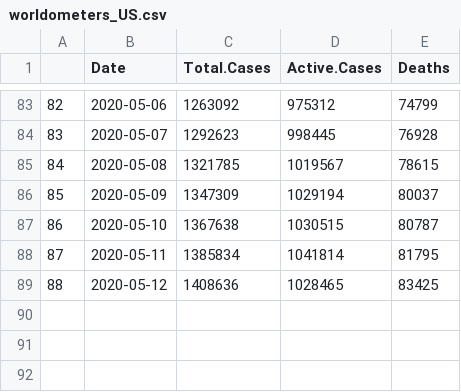
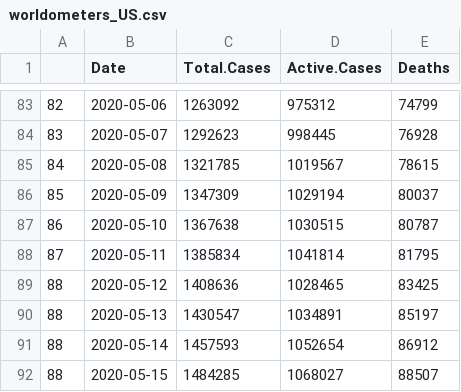
Before and after one commit to mm0hgw/electoral-analysis, a CSV file: epidemic/data/worldometers_US.csv, drawn as a sheet; only a part is shown, gaps mark what is left out.

```diff
--- a/epidemic/data/worldometers_US.csv
+++ b/epidemic/data/worldometers_US.csv
@@ -89 +89,4 @@
 "88",2020-05-12,1408636,1028465,83425
+"88",2020-05-13,1430547,1034891,85197
+"88",2020-05-14,1457593,1052654,86912
+"88",2020-05-15,1484285,1068027,88507
```
Also changed, not shown: epidemic/data/worldometers_ES.csv, 1 other file.
